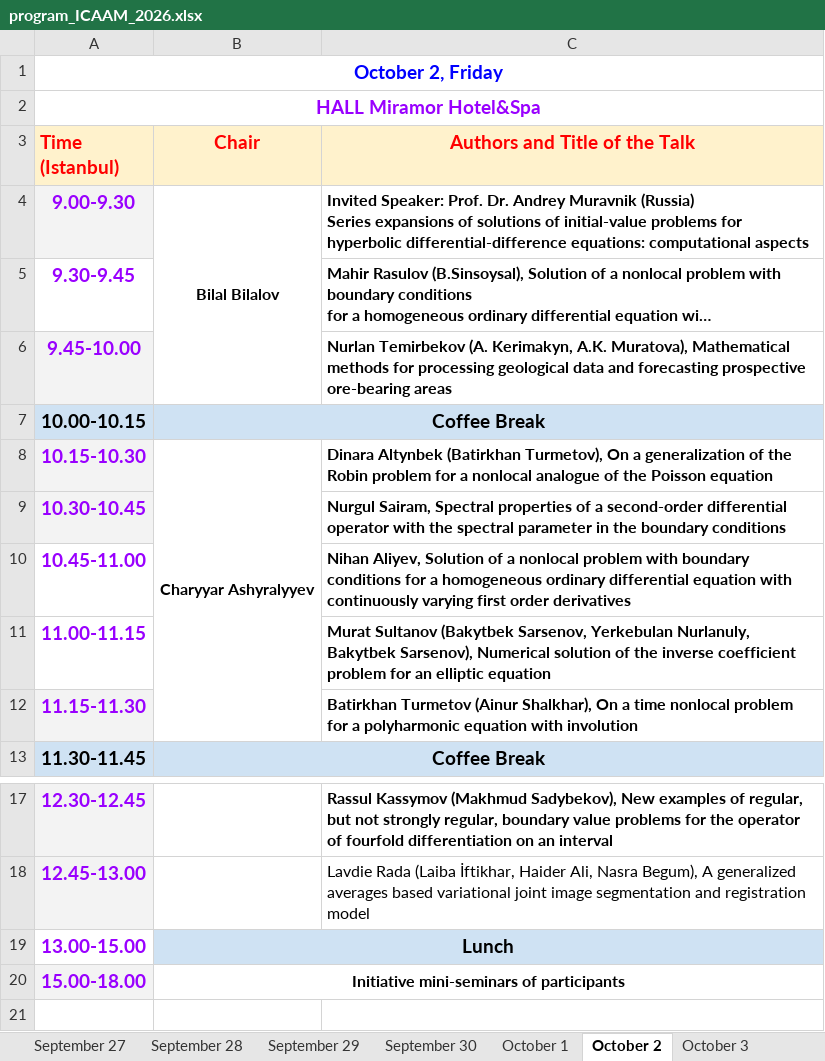
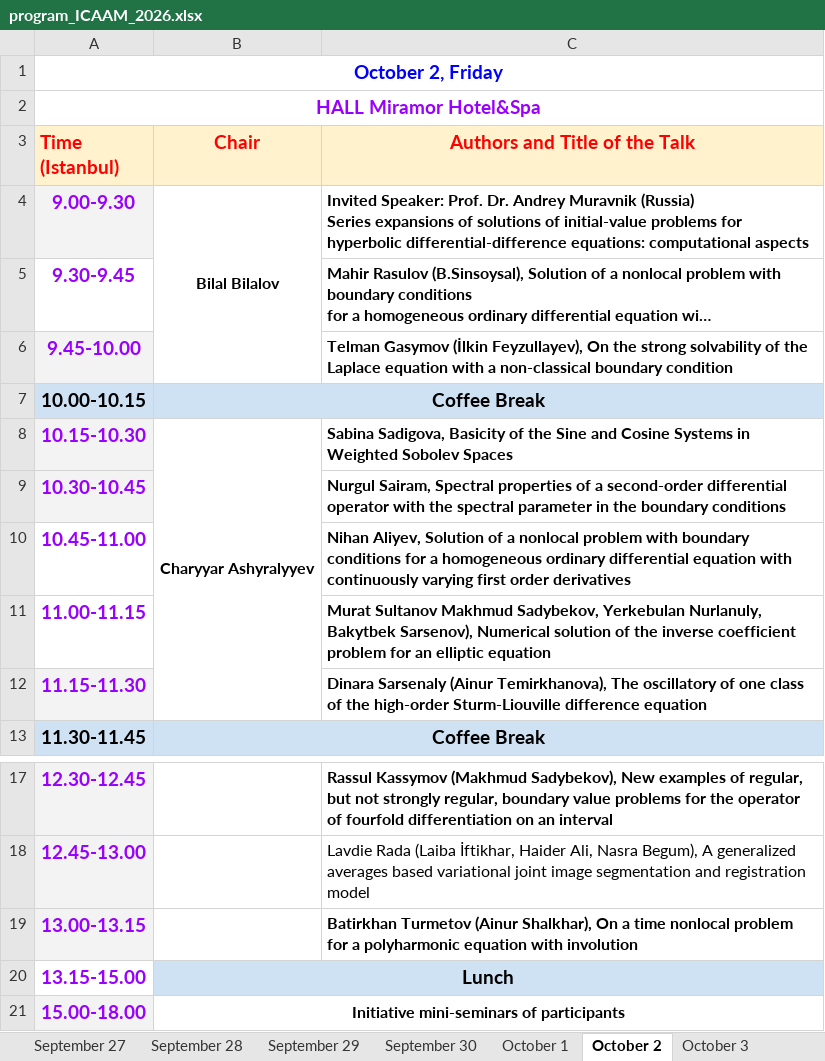
Before and after one commit to icaam-online/icaam, an Excel workbook: media/data/program_ICAAM_2026.xlsx, sheet October 2, drawn as a sheet; only a part is shown, gaps mark what is left out; long unchanged cells end in …; values as stored, in another font and other column widths than the file's, no borders; addresses are those after the commit; the diff names each change by its address in the sheet, - before the commit and + after, or states it on an @@ line.

```diff
--- a/media/data/program_ICAAM_2026.xlsx (sheet October 2)
+++ b/media/data/program_ICAAM_2026.xlsx (sheet October 2)
-C6 (Authors and Title of the Talk): Nurlan Temirbekov (A. Kerimakyn, A.K. Muratova), Mathematical methods for processing geological data and forecasting prospective ore-bearing areas
+C6 (Authors and Title of the Talk): Telman Gasymov (İlkin Feyzullayev), On the strong solvability of the Laplace equation with a non-classical boundary condition
-C8 (Authors and Title of the Talk): Dinara Altynbek (Batirkhan Turmetov), On a generalization of the Robin problem for a nonlocal analogue of the Poisson equation
+C8 (Authors and Title of the Talk): Sabina Sadigova, Basicity of the Sine and Cosine Systems in Weighted Sobolev Spaces
-C11 (Authors and Title of the Talk): Murat Sultanov (Bakytbek Sarsenov, Yerkebulan Nurlanuly,…
+C11 (Authors and Title of the Talk): Murat Sultanov Makhmud Sadybekov, Yerkebulan Nurlanuly,…
-C12 (Authors and Title of the Talk): Batirkhan Turmetov (Ainur Shalkhar), On a time nonlocal problem for a polyharmonic equation with involution
+C12 (Authors and Title of the Talk): Dinara Sarsenaly (Ainur Temirkhanova), The oscillatory of one class of the high-order Sturm-Liouville difference equation
+row 19: 13.00-13.15 |  | Batirkhan Turmetov (Ainur Shalkhar), On a time nonlocal problem for a polyharmonic equation with involution
-A20 (Time (Istanbul)): 13.00-15.00
+A20 (Time (Istanbul)): 13.15-15.00
```
Also changed, not shown: sheet September 28, sheet September 27, sheet October 3, sheet September 29, sheet September 30, sheet October 1, other sheet tabs, charts or pictures, 1 other file.
